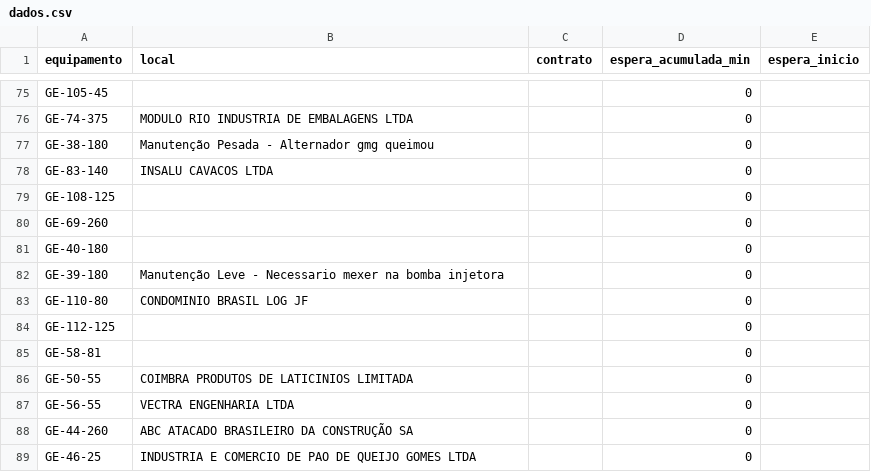
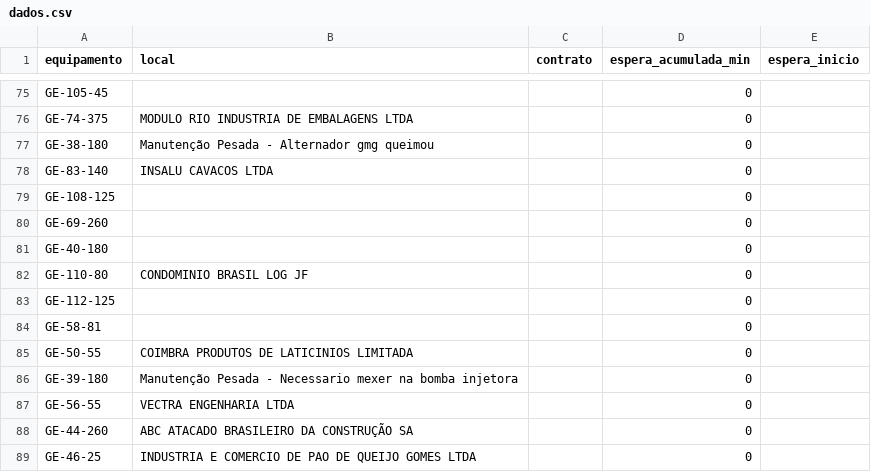
Before and after one commit to milwardarthur-prog/testemanut, a CSV file: dados.csv, drawn as a sheet; only a part is shown, gaps mark what is left out; removed rows and columns are numbered as before the commit, all else as after; the diff names each change by its address in the sheet, - before the commit and + after, or states it on an @@ line.

Commit message:
Atualização automática via SiteManut

```diff
--- a/dados.csv
+++ b/dados.csv
-row 82: GE-39-180 | Manutenção Leve - Necessario mexer na bomba injetora |  | 0
+row 86: GE-39-180 | Manutenção Pesada - Necessario mexer na bomba injetora |  | 0
```
